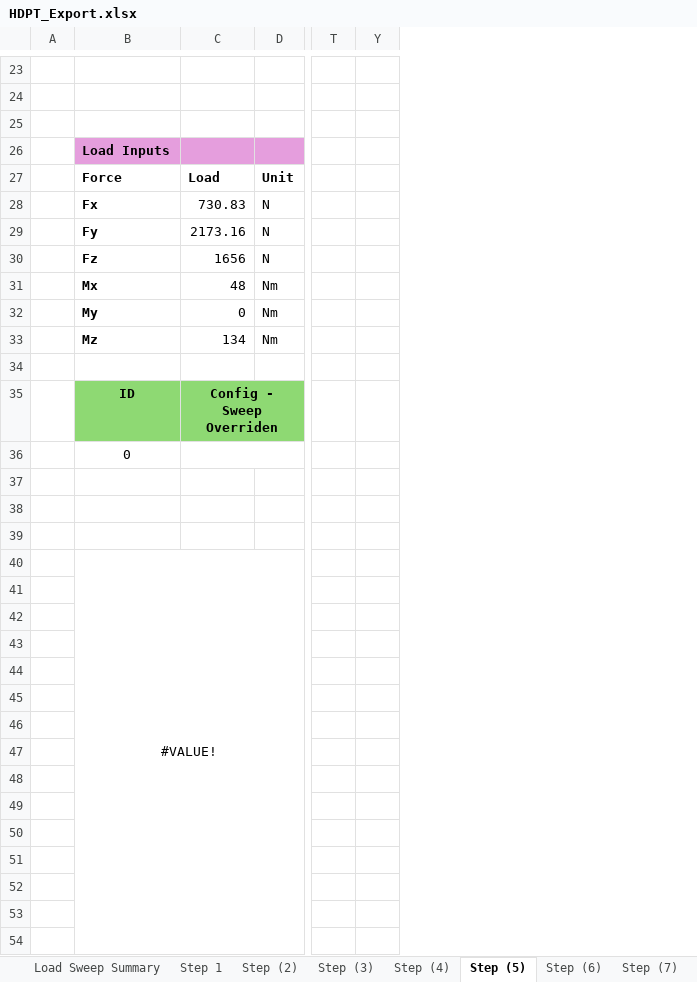
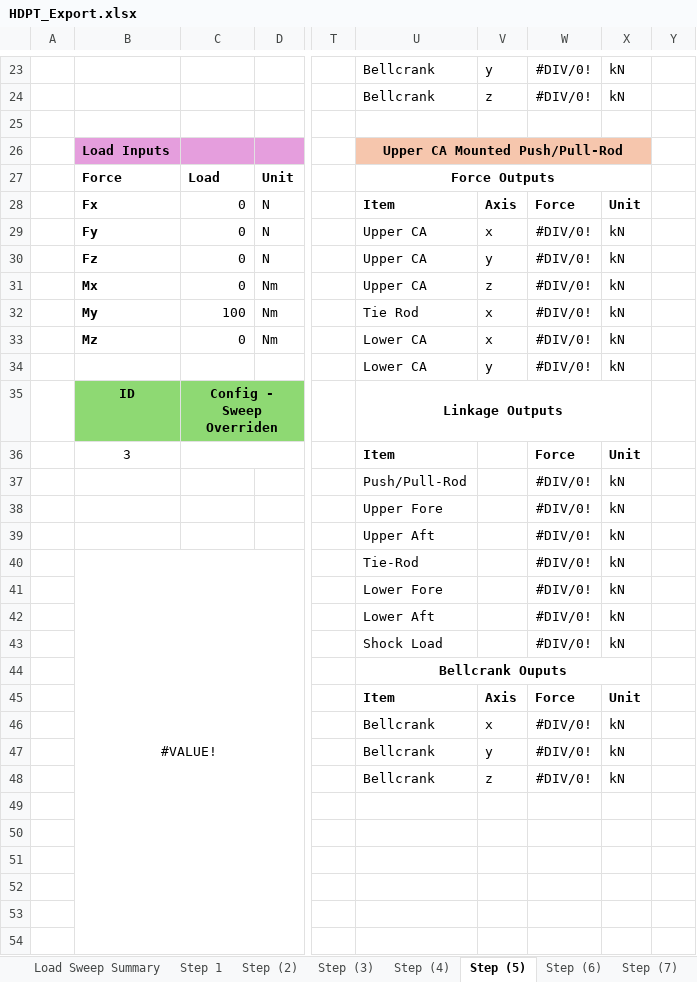
Before and after one commit to LHRIC/LapSim, an Excel workbook: parameters/HDPT_Export.xlsx, sheet Step (5), drawn as a sheet; only a part is shown, gaps mark what is left out; values as stored, in another font and other column widths than the file's, no borders; rows hold the shown columns only; the diff covers the shown part only; the diff names each change by its address in the sheet, - before the commit and + after, or states it on an @@ line.

```diff
--- a/parameters/HDPT_Export.xlsx (sheet Step (5))
+++ b/parameters/HDPT_Export.xlsx (sheet Step (5))
@@ column U unhidden, rows 23-48: Bellcrank | Bellcrank |  | Upper CA Mounted Push/Pull-Rod | Force Outputs | Item | Upper CA | Upper CA | Upper CA | Tie Rod | Lower CA | Lower CA | Linkage Outputs | Item | Push/Pull-Rod | Upper Fore | Upper Aft | Tie-Rod | Lower Fore | Lower Aft | Shock Load | Bellcrank Ouputs | Item | Bellcrank | Bellcrank | Bellcrank @@
@@ column V unhidden, rows 23-48: y | z |  |  |  | Axis | x | y | z | x | x | y |  |  |  |  |  |  |  |  |  |  | Axis | x | y | z @@
@@ column W unhidden, rows 23-48: #DIV/0! | #DIV/0! |  |  |  | Force | #DIV/0! | #DIV/0! | #DIV/0! | #DIV/0! | #DIV/0! | #DIV/0! |  | Force | #DIV/0! | #DIV/0! | #DIV/0! | #DIV/0! | #DIV/0! | #DIV/0! | #DIV/0! |  | Force | #DIV/0! | #DIV/0! | #DIV/0! @@
@@ column X unhidden, rows 23-48: kN | kN |  |  |  | Unit | kN | kN | kN | kN | kN | kN |  | Unit | kN | kN | kN | kN | kN | kN | kN |  | Unit | kN | kN | kN @@
-C28: 730.83
+C28: 0
-C29: 2173.16
+C29: 0
-C30: 1656
+C30: 0
-C31: 48
+C31: 0
-C32: 0
+C32: 100
-C33: 134
+C33: 0
-row 34: (empty)
+row 34:  |  |  |  |  | Lower CA | y | #DIV/0! | kN
-B36: 0
+B36: 3
-row 37: (empty)
+row 37:  |  |  |  |  | Push/Pull-Rod |  | #DIV/0! | kN
-row 38: (empty)
+row 38:  |  |  |  |  | Upper Fore |  | #DIV/0! | kN
-row 39: (empty)
+row 39:  |  |  |  |  | Upper Aft |  | #DIV/0! | kN
-row 41: (empty)
+row 41:  |  |  |  |  | Lower Fore |  | #DIV/0! | kN
-row 42: (empty)
+row 42:  |  |  |  |  | Lower Aft |  | #DIV/0! | kN
-row 43: (empty)
+row 43:  |  |  |  |  | Shock Load |  | #DIV/0! | kN
-row 45: (empty)
+row 45:  |  |  |  |  | Item | Axis | Force | Unit
-row 46: (empty)
+row 46:  |  |  |  |  | Bellcrank | x | #DIV/0! | kN
-row 47: (empty)
+row 47:  |  |  |  |  | Bellcrank | y | #DIV/0! | kN
-row 48: (empty)
+row 48:  |  |  |  |  | Bellcrank | z | #DIV/0! | kN
```
Also changed, not shown: 2 edited cells and cell formats elsewhere in this sheet, sheet Hardpoint Configurator, sheet 1 Ride Height Import, sheet Load Sweep Summary, sheet Step (3), sheet Step (4), sheet Step (6), 4 more sheets, hidden cells, 9 other files.
